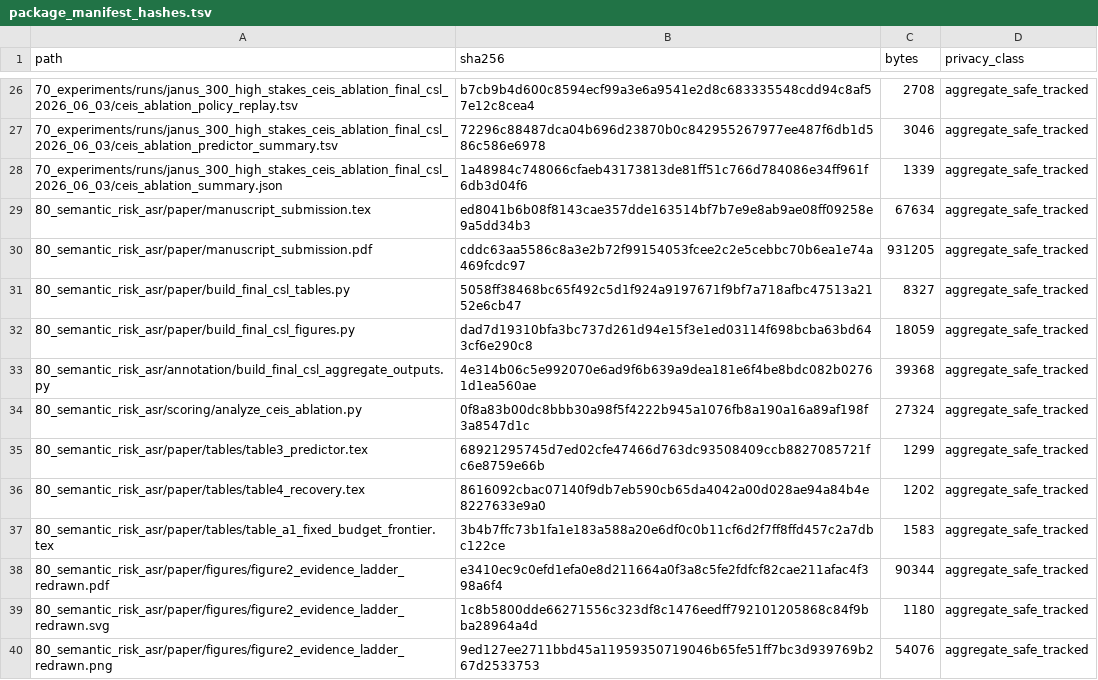
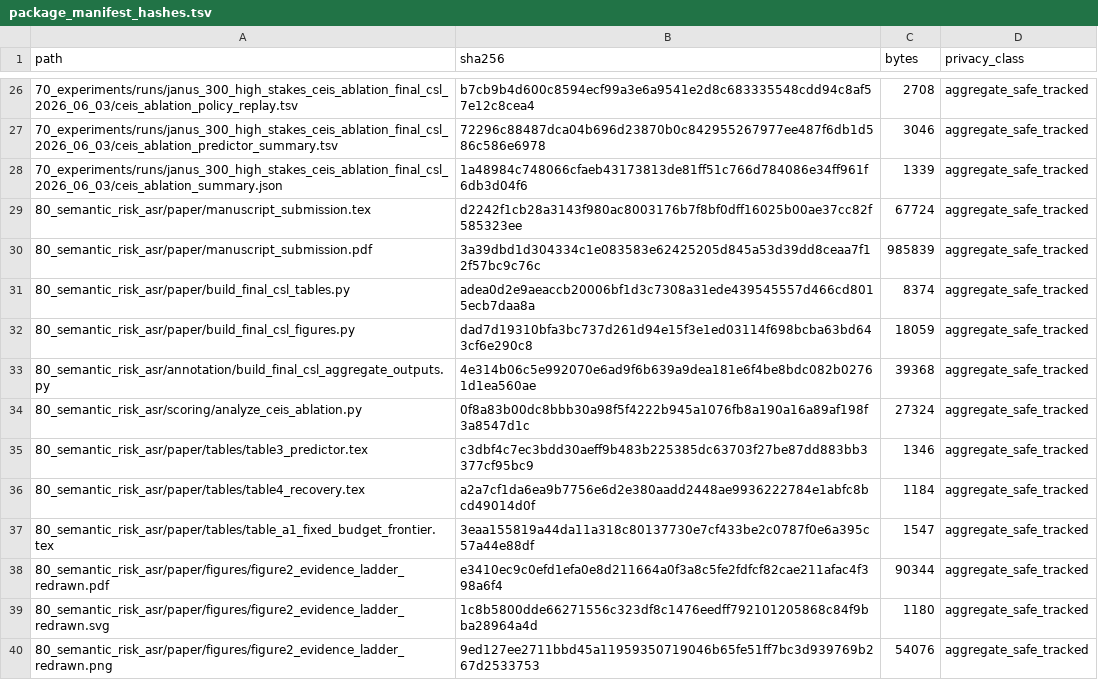
Before and after one commit to JasonLn0711/cib-semantic-risk-asr, a TSV file: 80_semantic_risk_asr/paper/final_csl_audit_package_2026_06_03/package_manifest_hashes.tsv, drawn as a sheet; only a part is shown, gaps mark what is left out.

Commit message:
paper: typeset CSL formulas as math

```diff
--- a/80_semantic_risk_asr/paper/final_csl_audit_package_2026_06_03/package_manifest_hashes.tsv
+++ b/80_semantic_risk_asr/paper/final_csl_audit_package_2026_06_03/package_manifest_hashes.tsv
@@ -28,5 +28,5 @@ path	sha256	bytes	privacy_class
 70_experiments/runs/janus_300_high_stakes_ceis_ablation_final_csl_2026_06_03/ceis_ablation_summary.json	1a48984c748066cfaeb43173813de81ff51c766d784086e34ff961f6db3d04f6	1339	aggregate_safe_tracked
-80_semantic_risk_asr/paper/manuscript_submission.tex	ed8041b6b08f8143cae357dde163514bf7b7e9e8ab9ae08ff09258e9a5dd34b3	67634	aggregate_safe_tracked
-80_semantic_risk_asr/paper/manuscript_submission.pdf	cddc63aa5586c8a3e2b72f99154053fcee2c2e5cebbc70b6ea1e74a469fcdc97	931205	aggregate_safe_tracked
-80_semantic_risk_asr/paper/build_final_csl_tables.py	5058ff38468bc65f492c5d1f924a9197671f9bf7a718afbc47513a2152e6cb47	8327	aggregate_safe_tracked
+80_semantic_risk_asr/paper/manuscript_submission.tex	d2242f1cb28a3143f980ac8003176b7f8bf0dff16025b00ae37cc82f585323ee	67724	aggregate_safe_tracked
+80_semantic_risk_asr/paper/manuscript_submission.pdf	3a39dbd1d304334c1e083583e62425205d845a53d39dd8ceaa7f12f57bc9c76c	985839	aggregate_safe_tracked
+80_semantic_risk_asr/paper/build_final_csl_tables.py	adea0d2e9aeaccb20006bf1d3c7308a31ede439545557d466cd8015ecb7daa8a	8374	aggregate_safe_tracked
 80_semantic_risk_asr/paper/build_final_csl_figures.py	dad7d19310bfa3bc737d261d94e15f3e1ed03114f698bcba63bd643cf6e290c8	18059	aggregate_safe_tracked
@@ -34,5 +34,5 @@ path	sha256	bytes	privacy_class
 80_semantic_risk_asr/scoring/analyze_ceis_ablation.py	0f8a83b00dc8bbb30a98f5f4222b945a1076fb8a190a16a89af198f3a8547d1c	27324	aggregate_safe_tracked
-80_semantic_risk_asr/paper/tables/table3_predictor.tex	68921295745d7ed02cfe47466d763dc93508409ccb8827085721fc6e8759e66b	1299	aggregate_safe_tracked
-80_semantic_risk_asr/paper/tables/table4_recovery.tex	8616092cbac07140f9db7eb590cb65da4042a00d028ae94a84b4e8227633e9a0	1202	aggregate_safe_tracked
-80_semantic_risk_asr/paper/tables/table_a1_fixed_budget_frontier.tex	3b4b7ffc73b1fa1e183a588a20e6df0c0b11cf6d2f7ff8ffd457c2a7dbc122ce	1583	aggregate_safe_tracked
+80_semantic_risk_asr/paper/tables/table3_predictor.tex	c3dbf4c7ec3bdd30aeff9b483b225385dc63703f27be87dd883bb3377cf95bc9	1346	aggregate_safe_tracked
+80_semantic_risk_asr/paper/tables/table4_recovery.tex	a2a7cf1da6ea9b7756e6d2e380aadd2448ae9936222784e1abfc8bcd49014d0f	1184	aggregate_safe_tracked
+80_semantic_risk_asr/paper/tables/table_a1_fixed_budget_frontier.tex	3eaa155819a44da11a318c80137730e7cf433be2c0787f0e6a395c57a44e88df	1547	aggregate_safe_tracked
 80_semantic_risk_asr/paper/figures/figure2_evidence_ladder_redrawn.pdf	e3410ec9c0efd1efa0e8d211664a0f3a8c5fe2fdfcf82cae211afac4f398a6f4	90344	aggregate_safe_tracked
```
Also changed, not shown: 10 other files.
